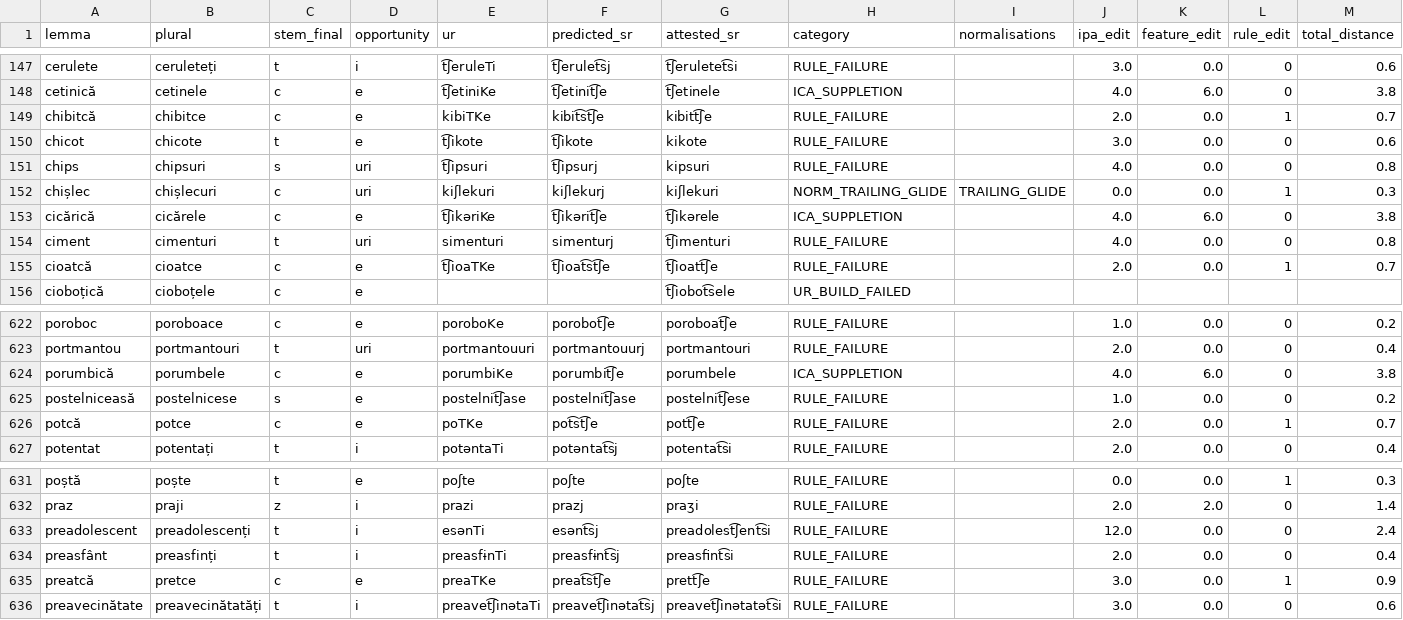
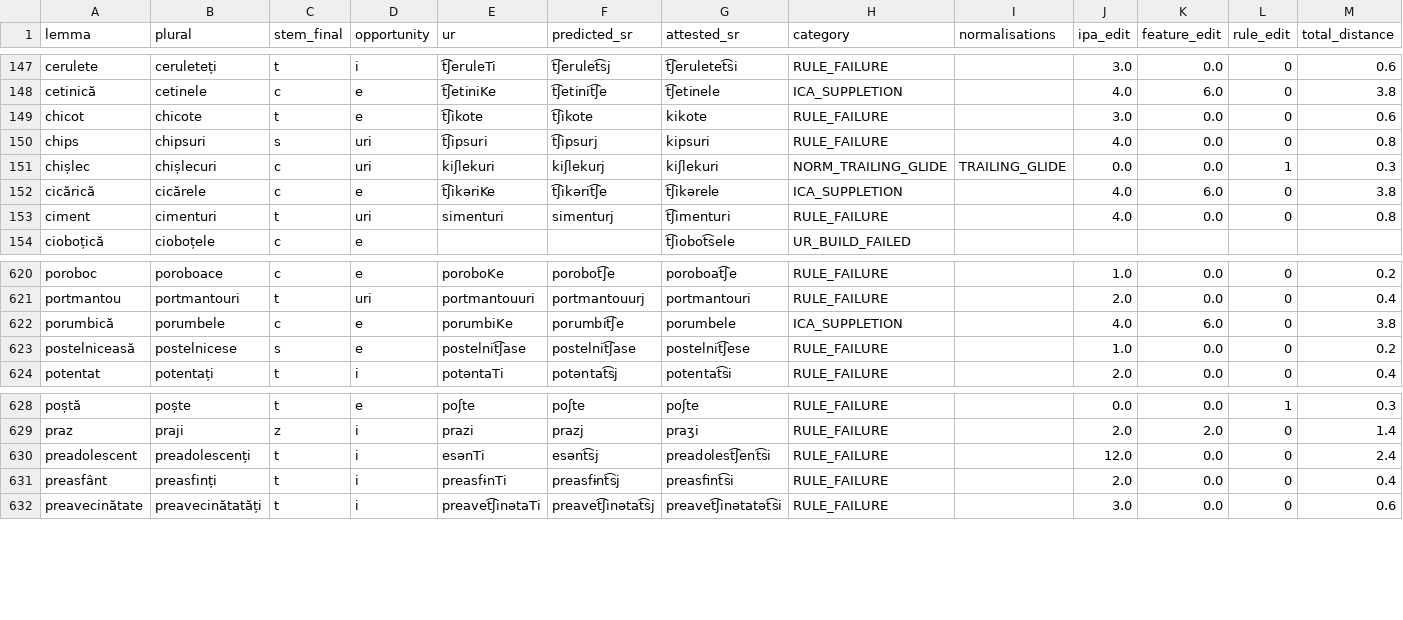
Before and after one commit to jhnwnstd/romanian_palatalization, a CSV file: analysis/palatalization_mismatches.csv, drawn as a sheet; only a part is shown, gaps mark what is left out; rows hold the shown columns only; the diff names each change by its address in the sheet, - before the commit and + after, or states it on an @@ line.

Commit message:
Update palatalization analysis files: correct mismatch counts and enhance comments for clarity

```diff
--- a/analysis/palatalization_mismatches.csv
+++ b/analysis/palatalization_mismatches.csv
-row 149: chibitcă | chibitce | c | e | kibiTKe | kibit͡st͡ʃe | kibitt͡ʃe | RULE_FAILURE |  | 2.0 | 0.0 | 1 | 0.7
-row 155: cioatcă | cioatce | c | e | t͡ʃioaTKe | t͡ʃioat͡st͡ʃe | t͡ʃioatt͡ʃe | RULE_FAILURE |  | 2.0 | 0.0 | 1 | 0.7
-row 626: potcă | potce | c | e | poTKe | pot͡st͡ʃe | pott͡ʃe | RULE_FAILURE |  | 2.0 | 0.0 | 1 | 0.7
-row 635: preatcă | pretce | c | e | preaTKe | preat͡st͡ʃe | prett͡ʃe | RULE_FAILURE |  | 3.0 | 0.0 | 1 | 0.9
```
Also changed, not shown: 2 other files.
